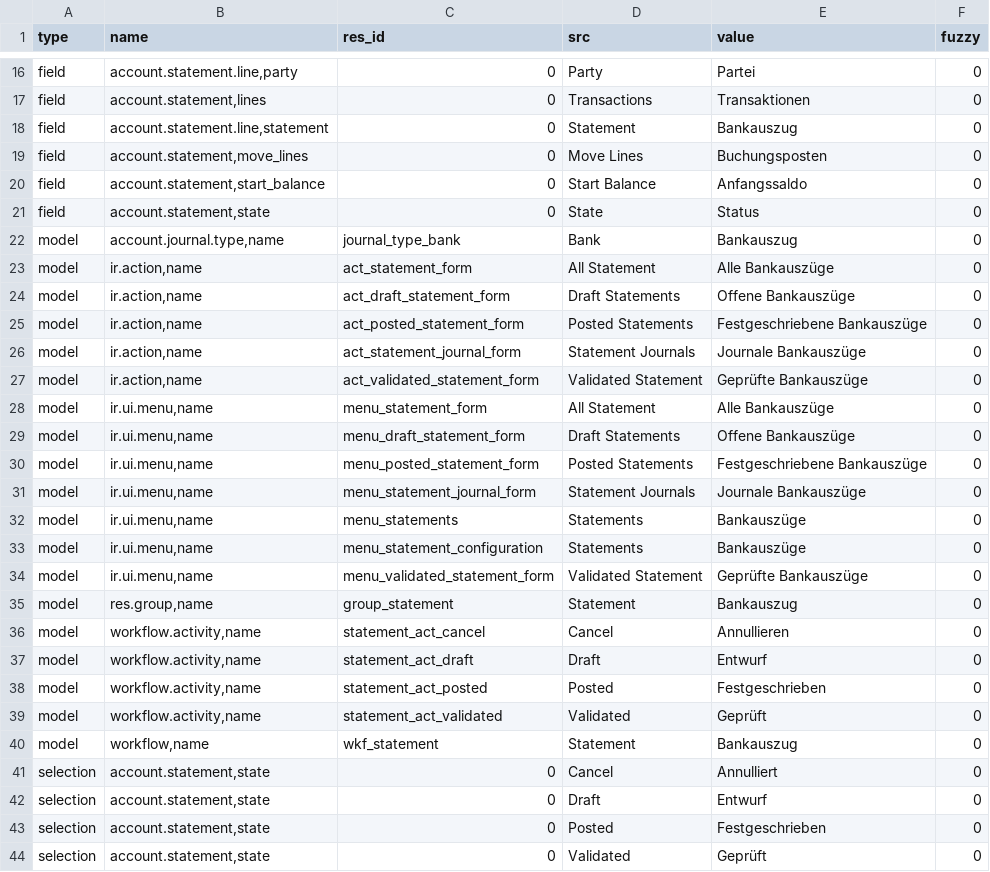
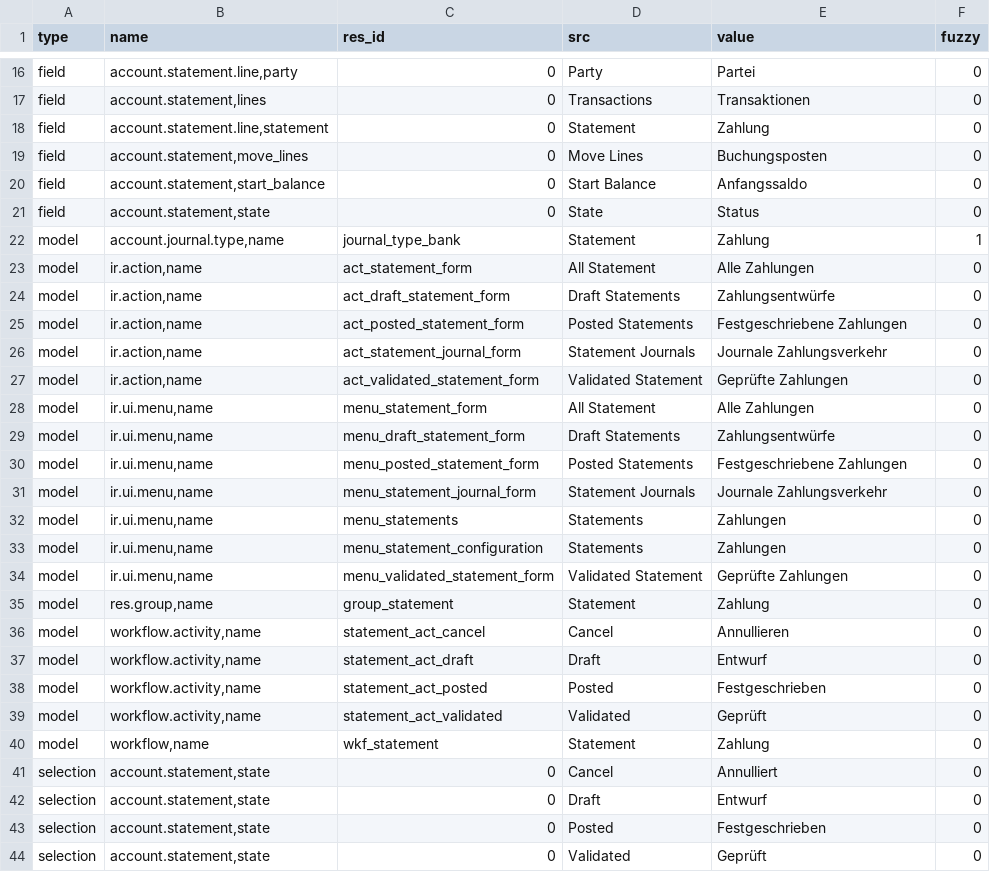
Before and after one commit to coopengo/account_statement, a CSV file: de_DE.csv, drawn as a sheet; only a part is shown, gaps mark what is left out; the diff covers the shown part only.

```diff
--- a/de_DE.csv
+++ b/de_DE.csv
@@ -19,3 +21,3 @@ field,"account.statement.line,party",0,Party,Partei,0
 field,"account.statement,lines",0,Transactions,Transaktionen,0
-field,"account.statement.line,statement",0,Statement,Bankauszug,0
+field,"account.statement.line,statement",0,Statement,Zahlung,0
 field,"account.statement,move_lines",0,Move Lines,Buchungsposten,0
@@ -23,16 +25,16 @@ field,"account.statement,start_balance",0,Start Balance,Anfangssaldo,0
 field,"account.statement,state",0,State,Status,0
-model,"account.journal.type,name",journal_type_bank,Bank,Bankauszug,0
-model,"ir.action,name",act_statement_form,All Statement,Alle Bankauszüge,0
-model,"ir.action,name",act_draft_statement_form,Draft Statements,Offene Bankauszüge,0
-model,"ir.action,name",act_posted_statement_form,Posted Statements,Festgeschriebene Bankauszüge,0
-model,"ir.action,name",act_statement_journal_form,Statement Journals,Journale Bankauszüge,0
-model,"ir.action,name",act_validated_statement_form,Validated Statement,Geprüfte Bankauszüge,0
-model,"ir.ui.menu,name",menu_statement_form,All Statement,Alle Bankauszüge,0
-model,"ir.ui.menu,name",menu_draft_statement_form,Draft Statements,Offene Bankauszüge,0
-model,"ir.ui.menu,name",menu_posted_statement_form,Posted Statements,Festgeschriebene Bankauszüge,0
-model,"ir.ui.menu,name",menu_statement_journal_form,Statement Journals,Journale Bankauszüge,0
-model,"ir.ui.menu,name",menu_statements,Statements,Bankauszüge,0
-model,"ir.ui.menu,name",menu_statement_configuration,Statements,Bankauszüge,0
-model,"ir.ui.menu,name",menu_validated_statement_form,Validated Statement,Geprüfte Bankauszüge,0
-model,"res.group,name",group_statement,Statement,Bankauszug,0
+model,"account.journal.type,name",journal_type_bank,Statement,Zahlung,1
+model,"ir.action,name",act_statement_form,All Statement,Alle Zahlungen,0
+model,"ir.action,name",act_draft_statement_form,Draft Statements,Zahlungsentwürfe,0
+model,"ir.action,name",act_posted_statement_form,Posted Statements,Festgeschriebene Zahlungen,0
+model,"ir.action,name",act_statement_journal_form,Statement Journals,Journale Zahlungsverkehr,0
+model,"ir.action,name",act_validated_statement_form,Validated Statement,Geprüfte Zahlungen,0
+model,"ir.ui.menu,name",menu_statement_form,All Statement,Alle Zahlungen,0
+model,"ir.ui.menu,name",menu_draft_statement_form,Draft Statements,Zahlungsentwürfe,0
+model,"ir.ui.menu,name",menu_posted_statement_form,Posted Statements,Festgeschriebene Zahlungen,0
+model,"ir.ui.menu,name",menu_statement_journal_form,Statement Journals,Journale Zahlungsverkehr,0
+model,"ir.ui.menu,name",menu_statements,Statements,Zahlungen,0
+model,"ir.ui.menu,name",menu_statement_configuration,Statements,Zahlungen,0
+model,"ir.ui.menu,name",menu_validated_statement_form,Validated Statement,Geprüfte Zahlungen,0
+model,"res.group,name",group_statement,Statement,Zahlung,0
 model,"workflow.activity,name",statement_act_cancel,Cancel,Annullieren,0
@@ -41,3 +43,3 @@ model,"workflow.activity,name",statement_act_posted,Posted,Festgeschrieben,0
 model,"workflow.activity,name",statement_act_validated,Validated,Geprüft,0
-model,"workflow,name",wkf_statement,Statement,Bankauszug,0
+model,"workflow,name",wkf_statement,Statement,Zahlung,0
 selection,"account.statement,state",0,Cancel,Annulliert,0
```
Also changed, not shown: 3 added rows and 6 edited cells elsewhere in this file.
